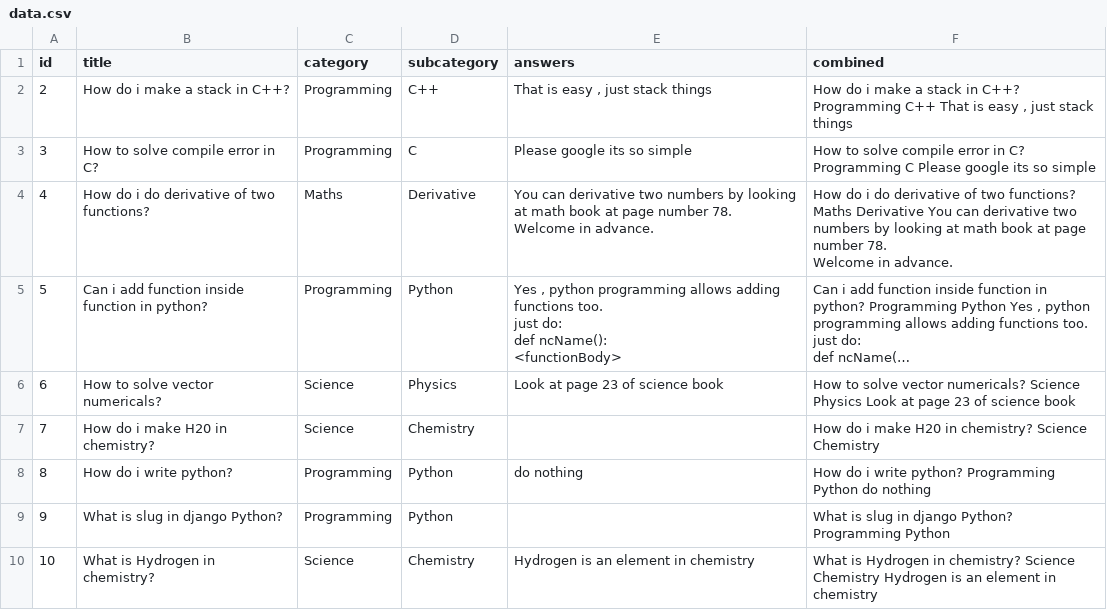
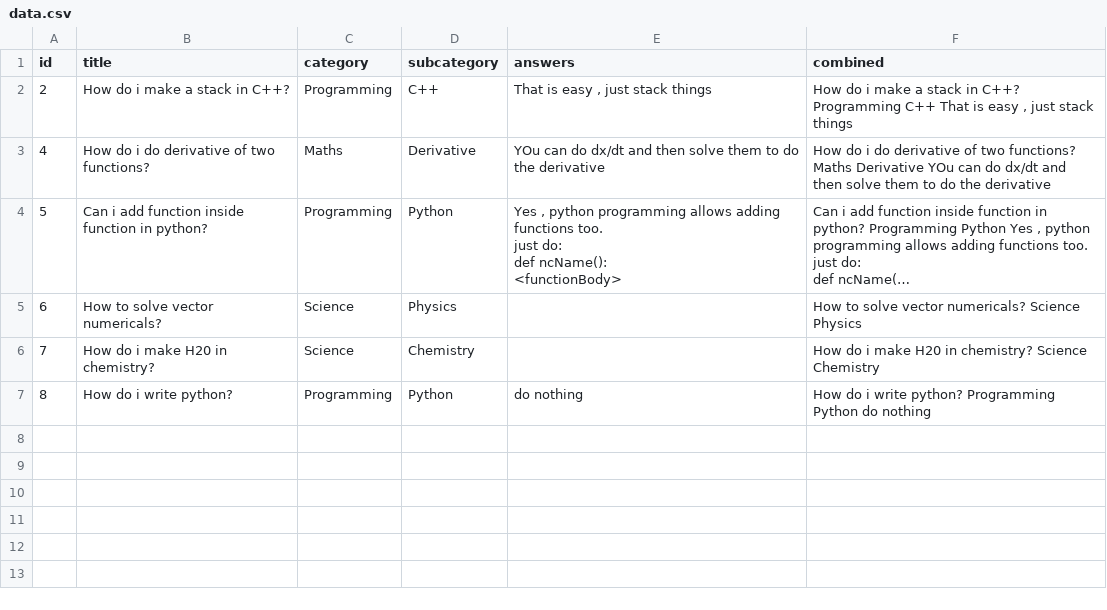
Before and after one commit to rohanjhanepal/DiscussionForum, a CSV file: data.csv, drawn as a sheet; long unchanged cells end in …; removed rows and columns are numbered as before the commit, all else as after; ↵ is a line break in a cell; the diff names each change by its address in the sheet, - before the commit and + after, or states it on an @@ line.

```diff
--- a/data.csv
+++ b/data.csv
-row 3: 3 | How to solve compile error in C? | Programming | C | Please google its so simple | How to solve compile error in C? Programming C Please google its so simple
-E3 (answers): You can derivative two numbers by looking at math book at page number 78. ↵ Welcome in advance.
+E3 (answers): YOu can do dx/dt and then solve them to do the derivative
-F3 (combined): …Maths Derivative You can derivative two numbers by looking at math book at page number 78. ↵ Welcome in advance.
+F3 (combined): …Maths Derivative YOu can do dx/dt and then solve them to do the derivative
-E5 (answers): Look at page 23 of science book
+E5 (answers): (empty)
-F5 (combined): …Science Physics Look at page 23 of science book
+F5 (combined): …Science Physics
-row 9: 9 | What is slug in django Python? | Programming | Python |  | What is slug in django Python? Programming Python
-row 10: 10 | What is Hydrogen in chemistry? | Science | Chemistry | Hydrogen is an element in chemistry | What is Hydrogen in chemistry? Science Chemistry Hydrogen is an element in chemistry
```
Also changed, not shown: forum/data.csv, 8 other files.
